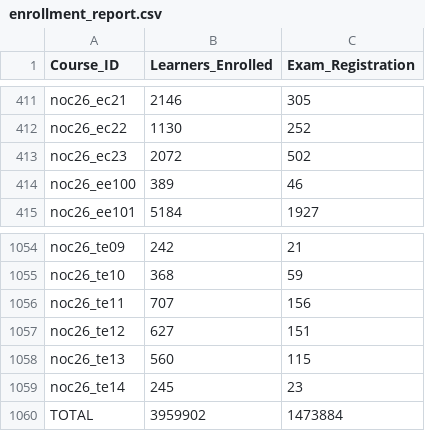
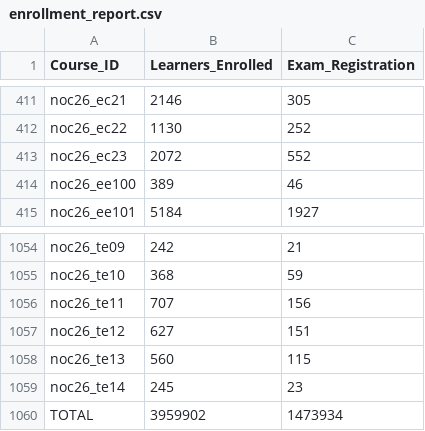
Before and after one commit to 01234santhoshprabhu/count, a CSV file: enrollment_report.csv, drawn as a sheet; only a part is shown, gaps mark what is left out.

Commit message:
Auto refresh live dashboard data

```diff
--- a/enrollment_report.csv
+++ b/enrollment_report.csv
@@ -412,3 +412,3 @@ noc26_ec21,2146,305
 noc26_ec22,1130,252
-noc26_ec23,2072,502
+noc26_ec23,2072,552
 noc26_ee100,389,46
@@ -1059,2 +1059,2 @@ noc26_te13,560,115
 noc26_te14,245,23
-TOTAL,3959902,1473884
+TOTAL,3959902,1473934
```
Also changed, not shown: 3 other files.
